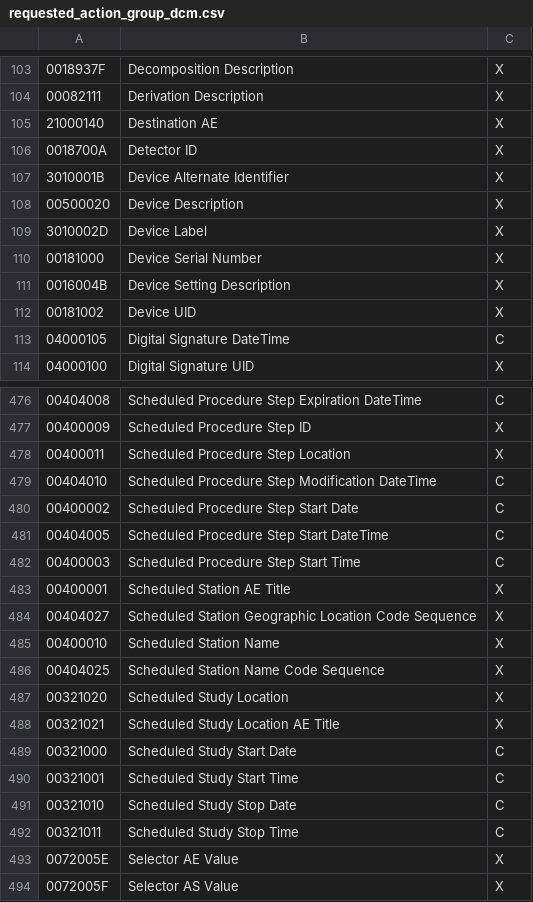
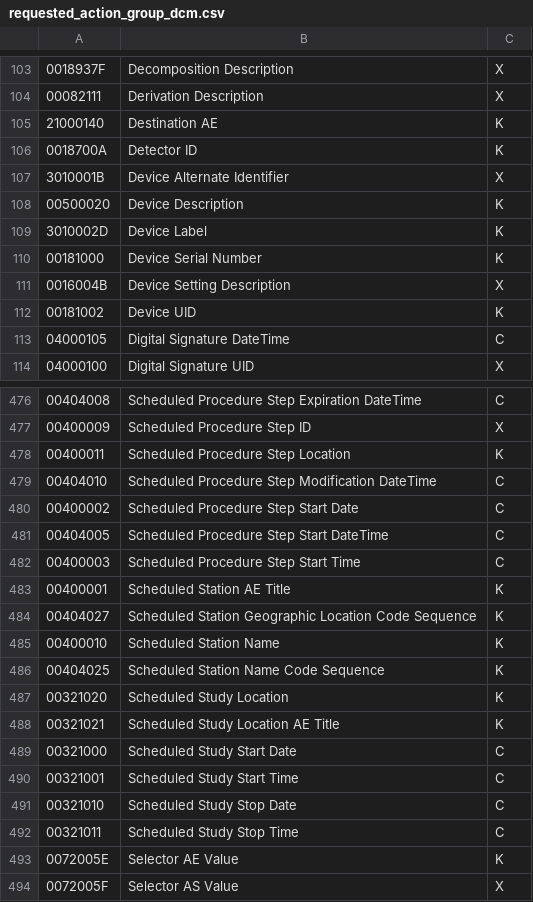
Before and after one commit to valab-certh/meddisc, a CSV file: requested_action_group_dcm.csv, drawn as a sheet; only a part is shown, gaps mark what is left out; the diff covers the shown part only; the diff names each change by its address in the sheet, - before the commit and + after, or states it on an @@ line.

```diff
--- a/requested_action_group_dcm.csv
+++ b/requested_action_group_dcm.csv
-C105:C106: X
+C105:C106: K
-C108:C110: X
+C108:C110: K
-C112: X
+C112: K
-C478: X
+C478: K
-C483:C488: X
+C483:C488: K
-C493: X
+C493: K
```
Also changed, not shown: 33 edited cells elsewhere in this file, 12 other files.
